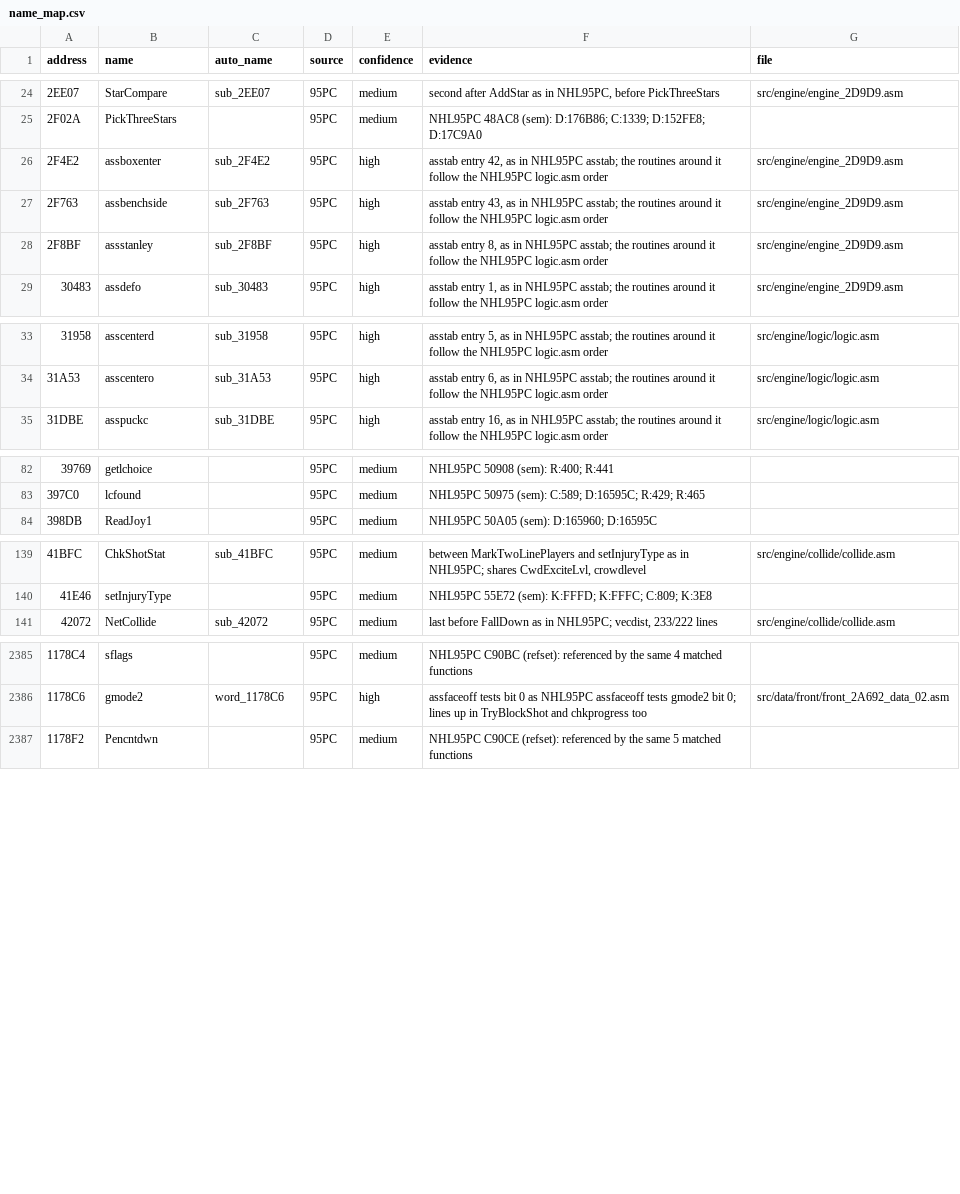
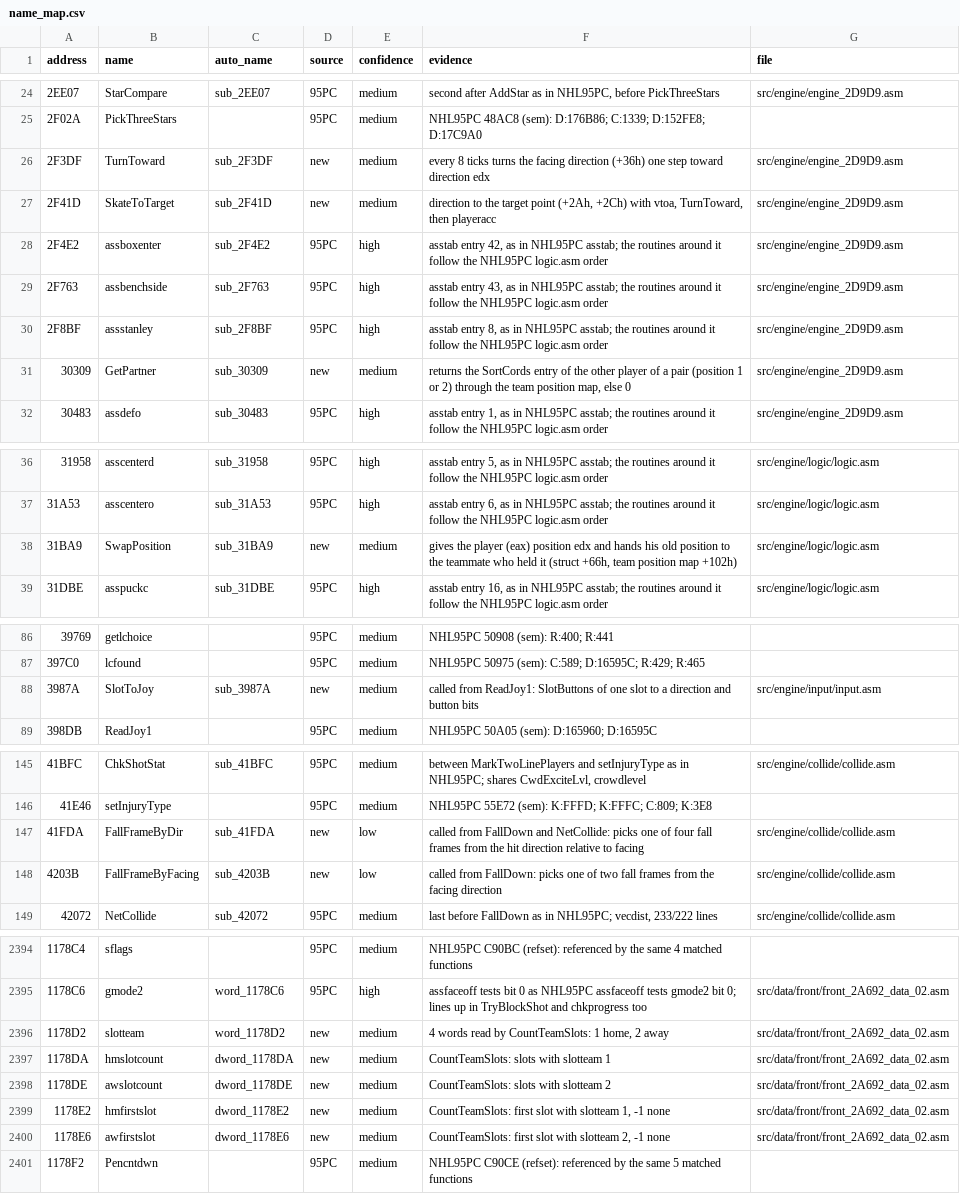
Before and after one commit to abdulahmad/NHL96PC, a CSV file: docs/name_map.csv, drawn as a sheet; only a part is shown, gaps mark what is left out; the diff covers the shown part only; the diff names each change by its address in the sheet, - before the commit and + after, or states it on an @@ line.

```diff
--- a/docs/name_map.csv
+++ b/docs/name_map.csv
+row 26: 2F3DF | TurnToward | sub_2F3DF | new | medium | every 8 ticks turns the facing direction (+36h) one step toward direction edx | src/engine/engine_2D9D9.asm
+row 27: 2F41D | SkateToTarget | sub_2F41D | new | medium | direction to the target point (+2Ah, +2Ch) with vtoa, TurnToward, then playeracc | src/engine/engine_2D9D9.asm
+row 31: 30309 | GetPartner | sub_30309 | new | medium | returns the SortCords entry of the other player of a pair (position 1 or 2) through the team position map, else 0 | src/engine/engine_2D9D9.asm
+row 38: 31BA9 | SwapPosition | sub_31BA9 | new | medium | gives the player (eax) position edx and hands his old position to the teammate who held it (struct +66h, team position map +102h) | src/engine/logic/logic.asm
+row 88: 3987A | SlotToJoy | sub_3987A | new | medium | called from ReadJoy1: SlotButtons of one slot to a direction and button bits | src/engine/input/input.asm
+row 147: 41FDA | FallFrameByDir | sub_41FDA | new | low | called from FallDown and NetCollide: picks one of four fall frames from the hit direction relative to facing | src/engine/collide/collide.asm
+row 148: 4203B | FallFrameByFacing | sub_4203B | new | low | called from FallDown: picks one of two fall frames from the facing direction | src/engine/collide/collide.asm
+row 2396: 1178D2 | slotteam | word_1178D2 | new | medium | 4 words read by CountTeamSlots: 1 home, 2 away | src/data/front/front_2A692_data_02.asm
+row 2397: 1178DA | hmslotcount | dword_1178DA | new | medium | CountTeamSlots: slots with slotteam 1 | src/data/front/front_2A692_data_02.asm
+row 2398: 1178DE | awslotcount | dword_1178DE | new | medium | CountTeamSlots: slots with slotteam 2 | src/data/front/front_2A692_data_02.asm
+row 2399: 1178E2 | hmfirstslot | dword_1178E2 | new | medium | CountTeamSlots: first slot with slotteam 1, -1 none | src/data/front/front_2A692_data_02.asm
+row 2400: 1178E6 | awfirstslot | dword_1178E6 | new | medium | CountTeamSlots: first slot with slotteam 2, -1 none | src/data/front/front_2A692_data_02.asm
```
Also changed, not shown: 2 added rows elsewhere in this file, 9 other files.
